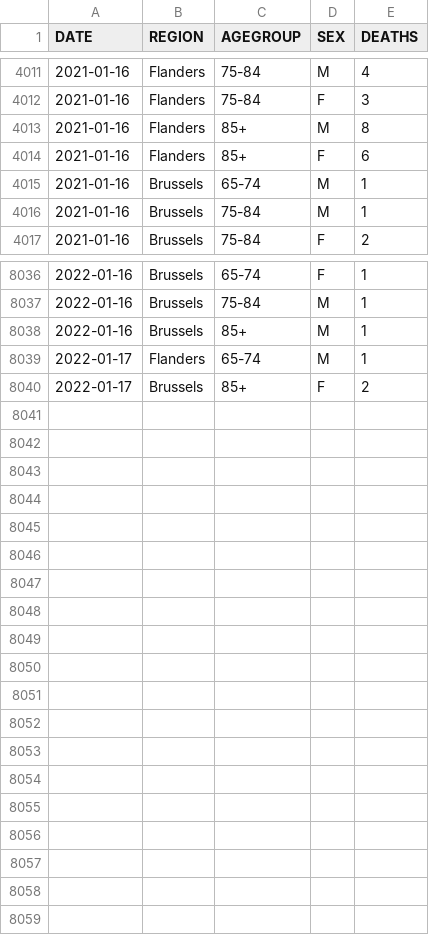
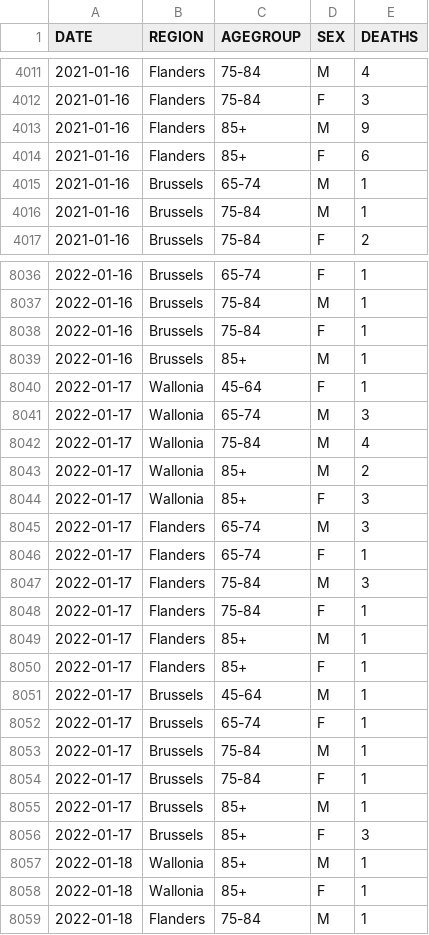
Before and after one commit to pdebuyl/coronavirus_notebooks, a CSV file: data/COVID19BE_MORT.csv, drawn as a sheet; only a part is shown, gaps mark what is left out; the diff covers the shown part only.

Commit message:
update data

```diff
--- a/data/COVID19BE_MORT.csv
+++ b/data/COVID19BE_MORT.csv
@@ -4012,3 +4012,3 @@
 "2021-01-16","Flanders","75-84","F",3
-"2021-01-16","Flanders","85+","M",8
+"2021-01-16","Flanders","85+","M",9
 "2021-01-16","Flanders","85+","F",6
@@ -8037,4 +8037,23 @@
 "2022-01-16","Brussels","75-84","M",1
+"2022-01-16","Brussels","75-84","F",1
 "2022-01-16","Brussels","85+","M",1
-"2022-01-17","Flanders","65-74","M",1
-"2022-01-17","Brussels","85+","F",2
+"2022-01-17","Wallonia","45-64","F",1
+"2022-01-17","Wallonia","65-74","M",3
+"2022-01-17","Wallonia","75-84","M",4
+"2022-01-17","Wallonia","85+","M",2
+"2022-01-17","Wallonia","85+","F",3
+"2022-01-17","Flanders","65-74","M",3
+"2022-01-17","Flanders","65-74","F",1
+"2022-01-17","Flanders","75-84","M",3
+"2022-01-17","Flanders","75-84","F",1
+"2022-01-17","Flanders","85+","M",1
+"2022-01-17","Flanders","85+","F",1
+"2022-01-17","Brussels","45-64","M",1
+"2022-01-17","Brussels","65-74","F",1
+"2022-01-17","Brussels","75-84","M",1
+"2022-01-17","Brussels","75-84","F",1
+"2022-01-17","Brussels","85+","M",1
+"2022-01-17","Brussels","85+","F",3
+"2022-01-18","Wallonia","85+","M",1
+"2022-01-18","Wallonia","85+","F",1
+"2022-01-18","Flanders","75-84","M",1
```
Also changed, not shown: 1 edited cell elsewhere in this file, data/COVID19BE_HOSP.csv, data/COVID19BE_tests.csv.
